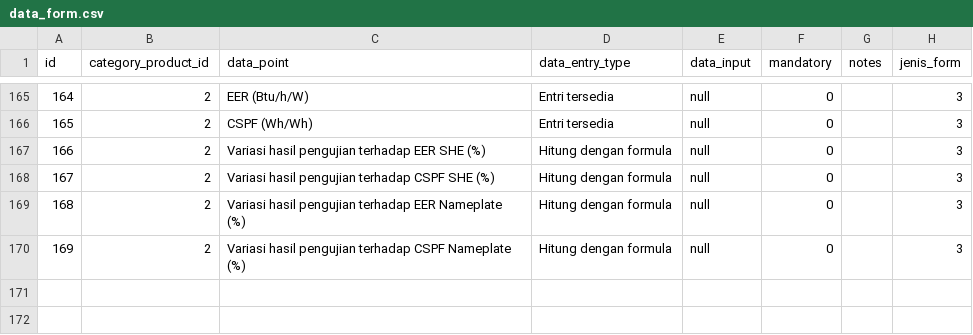
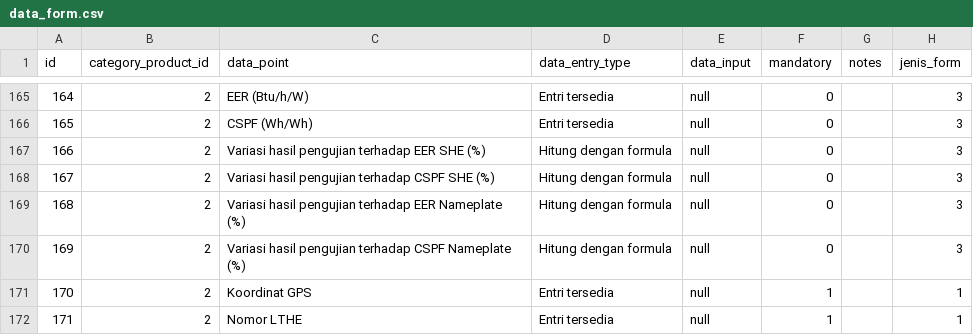
Before and after one commit to dhimasn/complience, a CSV file: database/csv/data_form.csv, drawn as a sheet; only a part is shown, gaps mark what is left out; the diff names each change by its address in the sheet, - before the commit and + after, or states it on an @@ line.

Commit message:
update form

```diff
--- a/database/csv/data_form.csv
+++ b/database/csv/data_form.csv
+row 171: 170 | 2 | Koordinat GPS | Entri tersedia | null | 1 |  | 1
+row 172: 171 | 2 | Nomor LTHE | Entri tersedia | null | 1 |  | 1
```
Also changed, not shown: 1 other file.
